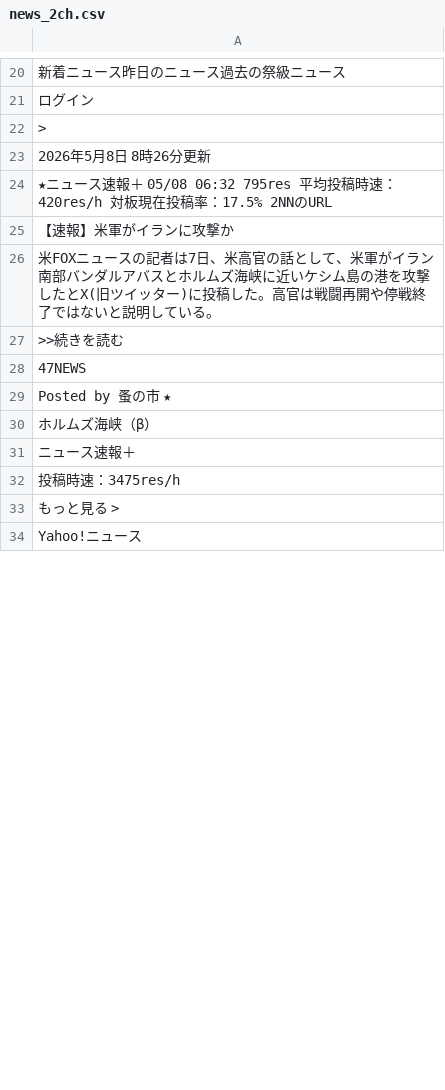
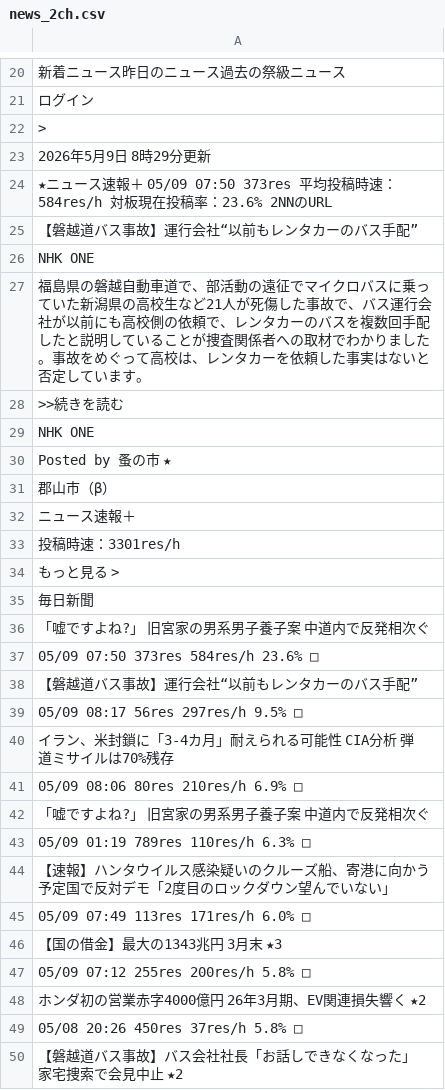
Before and after one commit to keroppa88/news, a CSV file: news_2ch.csv, drawn as a sheet; only a part is shown, gaps mark what is left out; the shorter side is filled out with more unchanged rows; the diff covers the shown part only.

```diff
--- a/news_2ch.csv
+++ b/news_2ch.csv
@@ -22,11 +22,29 @@
 ">"
-"2026年5月8日 8時26分更新"
-"★ニュース速報＋ 05/08 06:32 795res 平均投稿時速：420res/h 対板現在投稿率：17.5% 2NNのURL "
-"【速報】米軍がイランに攻撃か"
-"米FOXニュースの記者は7日、米高官の話として、米軍がイラン南部バンダルアバスとホルムズ海峡に近いケシム島の港を攻撃したとX(旧ツイッター)に投稿した。高官は戦闘再開や停戦終了ではないと説明している。"
+"2026年5月9日 8時29分更新"
+"★ニュース速報＋ 05/09 07:50 373res 平均投稿時速：584res/h 対板現在投稿率：23.6% 2NNのURL "
+"【磐越道バス事故】運行会社“以前もレンタカーのバス手配”"
+"NHK ONE"
+"福島県の磐越自動車道で、部活動の遠征でマイクロバスに乗っていた新潟県の高校生など21人が死傷した事故で、バス運行会社が以前にも高校側の依頼で、レンタカーのバスを複数回手配したと説明していることが捜査関係者への取材でわかりました。事故をめぐって高校は、レンタカーを依頼した事実はないと否定しています。"
 ">>続きを読む"
-"47NEWS"
+"NHK ONE"
 "Posted by 蚤の市 ★"
-"ホルムズ海峡（β）"
+"郡山市（β）"
 "ニュース速報＋"
-"投稿時速：3475res/h"
+"投稿時速：3301res/h"
+"もっと見る >"
+"毎日新聞"
+"「嘘ですよね?」 旧宮家の男系男子養子案 中道内で反発相次ぐ"
+"05/09 07:50 373res 584res/h 23.6% □"
+"【磐越道バス事故】運行会社“以前もレンタカーのバス手配” "
+"05/09 08:17 56res 297res/h 9.5% □"
+"イラン、米封鎖に「3-4カ月」耐えられる可能性 CIA分析 弾道ミサイルは70%残存"
+"05/09 08:06 80res 210res/h 6.9% □"
+"「嘘ですよね?」 旧宮家の男系男子養子案 中道内で反発相次ぐ "
+"05/09 01:19 789res 110res/h 6.3% □"
+"【速報】ハンタウイルス感染疑いのクルーズ船、寄港に向かう予定国で反対デモ「2度目のロックダウン望んでいない」 "
+"05/09 07:49 113res 171res/h 6.0% □"
+"【国の借金】最大の1343兆円 3月末 ★3 "
+"05/09 07:12 255res 200res/h 5.8% □"
+"ホンダ初の営業赤字4000億円 26年3月期、EV関連損失響く ★2"
+"05/08 20:26 450res 37res/h 5.8% □"
+"【磐越道バス事故】バス会社社長「お話しできなくなった」 家宅捜索で会見中止 ★2 "
```
Also changed, not shown: 14 added rows, 40 removed rows, 4 moved rows and 80 edited cells elsewhere in this file, news.csv, news_ai.csv, 10 other files.
